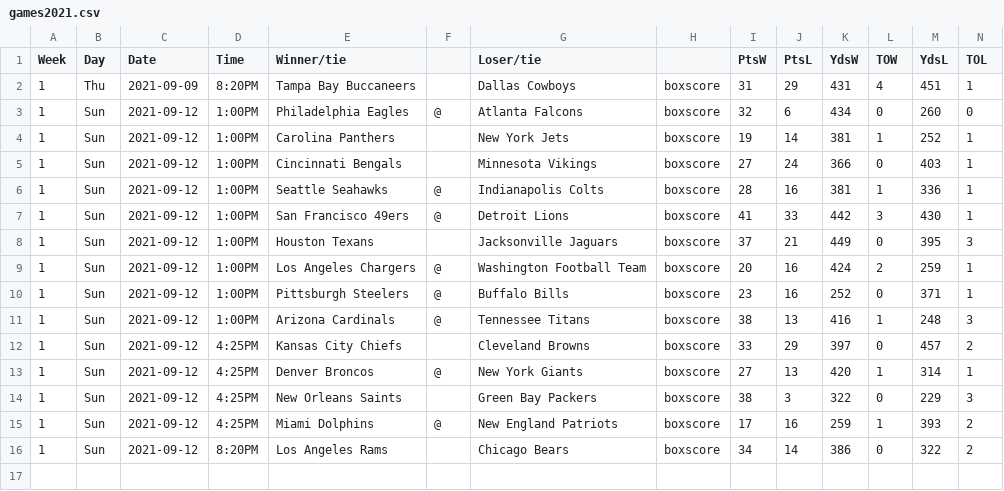
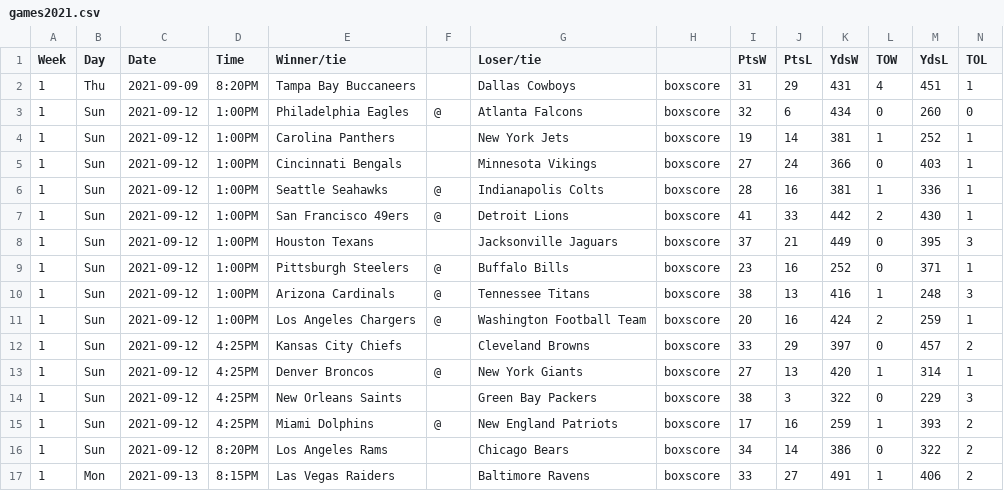
Before and after one commit to jackwarfield/rg2_poll, a CSV file: nfl/games2021.csv, drawn as a sheet.

```diff
--- a/nfl/games2021.csv
+++ b/nfl/games2021.csv
@@ -6,7 +6,7 @@ Week,Day,Date,Time,Winner/tie,,Loser/tie,,PtsW,PtsL,YdsW,TOW,YdsL,TOL
 1,Sun,2021-09-12,1:00PM,Seattle Seahawks,@,Indianapolis Colts,boxscore,28,16,381,1,336,1
-1,Sun,2021-09-12,1:00PM,San Francisco 49ers,@,Detroit Lions,boxscore,41,33,442,3,430,1
+1,Sun,2021-09-12,1:00PM,San Francisco 49ers,@,Detroit Lions,boxscore,41,33,442,2,430,1
 1,Sun,2021-09-12,1:00PM,Houston Texans,,Jacksonville Jaguars,boxscore,37,21,449,0,395,3
-1,Sun,2021-09-12,1:00PM,Los Angeles Chargers,@,Washington Football Team,boxscore,20,16,424,2,259,1
 1,Sun,2021-09-12,1:00PM,Pittsburgh Steelers,@,Buffalo Bills,boxscore,23,16,252,0,371,1
 1,Sun,2021-09-12,1:00PM,Arizona Cardinals,@,Tennessee Titans,boxscore,38,13,416,1,248,3
+1,Sun,2021-09-12,1:00PM,Los Angeles Chargers,@,Washington Football Team,boxscore,20,16,424,2,259,1
 1,Sun,2021-09-12,4:25PM,Kansas City Chiefs,,Cleveland Browns,boxscore,33,29,397,0,457,2
@@ -16 +16,2 @@ Week,Day,Date,Time,Winner/tie,,Loser/tie,,PtsW,PtsL,YdsW,TOW,YdsL,TOL
 1,Sun,2021-09-12,8:20PM,Los Angeles Rams,,Chicago Bears,boxscore,34,14,386,0,322,2
+1,Mon,2021-09-13,8:15PM,Las Vegas Raiders,,Baltimore Ravens,boxscore,33,27,491,1,406,2
```
Also changed, not shown: nfl/teams_2021_rankings.csv, 1 other file.
